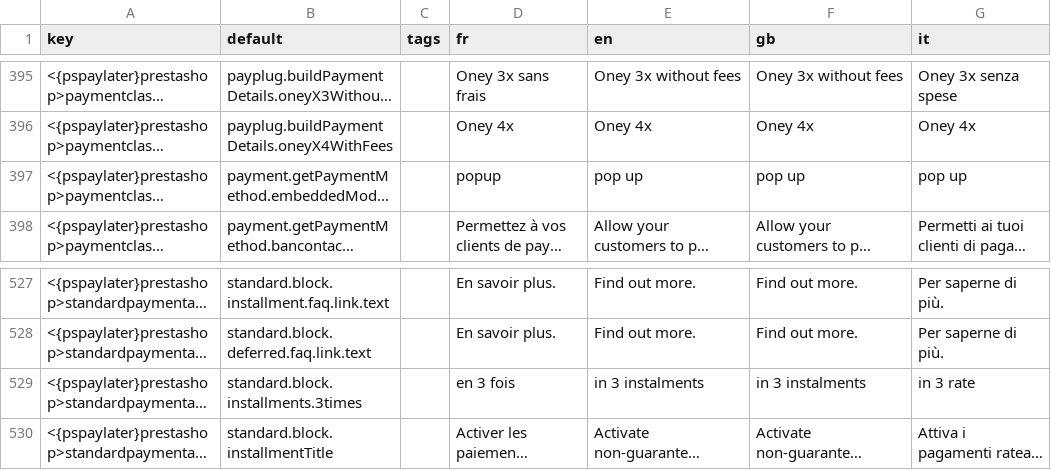
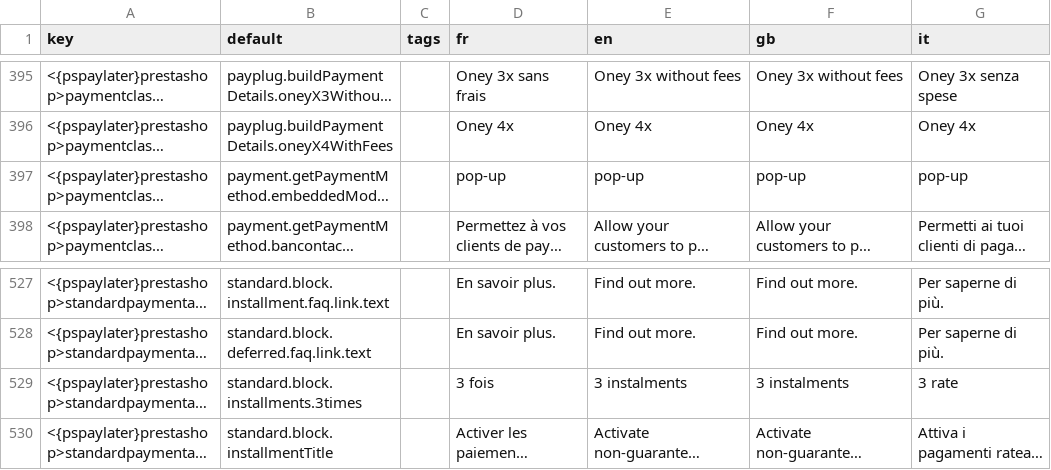
Before and after one commit to payplug/payplug-prestashop, a CSV file: dev/dist/pspaylater/translations.csv, drawn as a sheet; only a part is shown, gaps mark what is left out; long unchanged cells end in …; the diff names each change by its address in the sheet, - before the commit and + after, or states it on an @@ line.

Commit message:
PRE-1111-little-translations-fix

```diff
--- a/dev/dist/pspaylater/translations.csv
+++ b/dev/dist/pspaylater/translations.csv
-D397 (fr): popup
+D397 (fr): pop-up
-E397 (en): pop up
+E397 (en): pop-up
-F397 (gb): pop up
+F397 (gb): pop-up
-G397 (it): pop up
+G397 (it): pop-up
-D529 (fr): en 3 fois
+D529 (fr): 3 fois
-E529 (en): in 3 instalments
+E529 (en): 3 instalments
-F529 (gb): in 3 instalments
+F529 (gb): 3 instalments
-G529 (it): in 3 rate
+G529 (it): 3 rate
```
Also changed, not shown: dev/dist/payplug/translations.csv, 4 other files.
